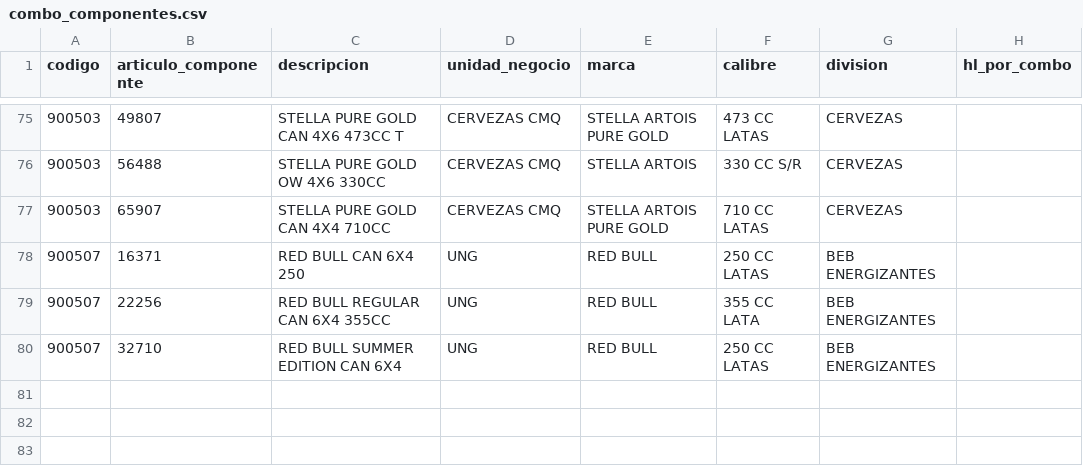
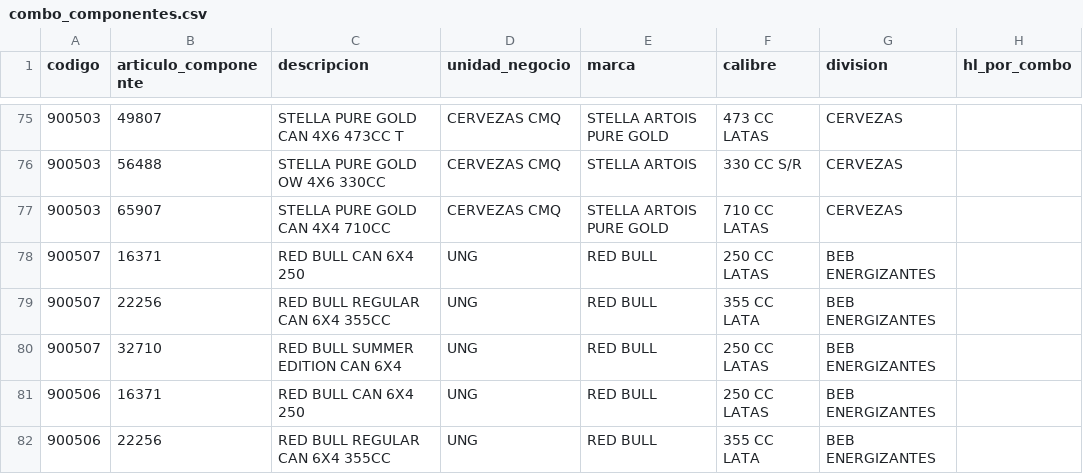
Before and after one commit to tomasddv/caffitastream, a CSV file: combo_componentes.csv, drawn as a sheet; only a part is shown, gaps mark what is left out.

Commit message:
Actualizar composición de combos DDV desde Streamlit

```diff
--- a/combo_componentes.csv
+++ b/combo_componentes.csv
@@ -80 +80,3 @@
 900507,32710,RED BULL SUMMER EDITION CAN 6X4,UNG,RED BULL,250 CC LATAS,BEB ENERGIZANTES,
+900506,16371,RED BULL CAN 6X4 250,UNG,RED BULL,250 CC LATAS,BEB ENERGIZANTES,
+900506,22256,RED BULL REGULAR CAN 6X4 355CC,UNG,RED BULL,355 CC LATA,BEB ENERGIZANTES,
```
